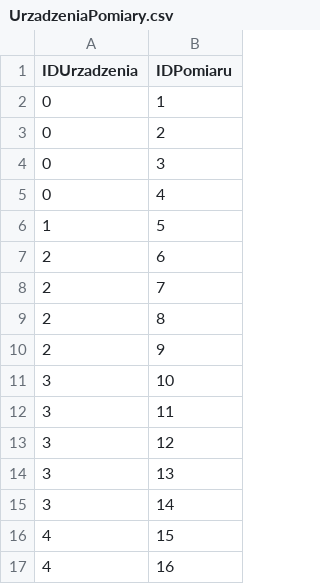
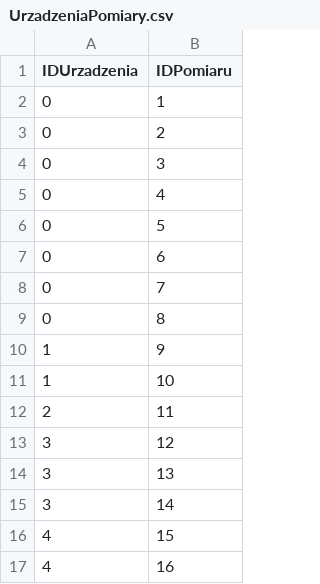
Before and after one commit to LonelyReligion/R-MVB, a CSV file: RMVB_konsola/RMVB_konsola/Pliki wynikowe/UrzadzeniaPomiary.csv, drawn as a sheet; only a part is shown; the diff covers the shown part only.

```diff
--- a/RMVB_konsola/RMVB_konsola/Pliki wynikowe/UrzadzeniaPomiary.csv
+++ b/RMVB_konsola/RMVB_konsola/Pliki wynikowe/UrzadzeniaPomiary.csv
@@ -5,9 +5,9 @@ IDUrzadzenia,IDPomiaru
 0,4
-1,5
-2,6
-2,7
-2,8
-2,9
-3,10
-3,11
+0,5
+0,6
+0,7
+0,8
+1,9
+1,10
+2,11
 3,12
```
Also changed, not shown: 2 added rows and 18 edited cells elsewhere in this file, RMVB_konsola/RMVB_konsola/Pliki wynikowe/Pomiary.csv, 4 other files.
